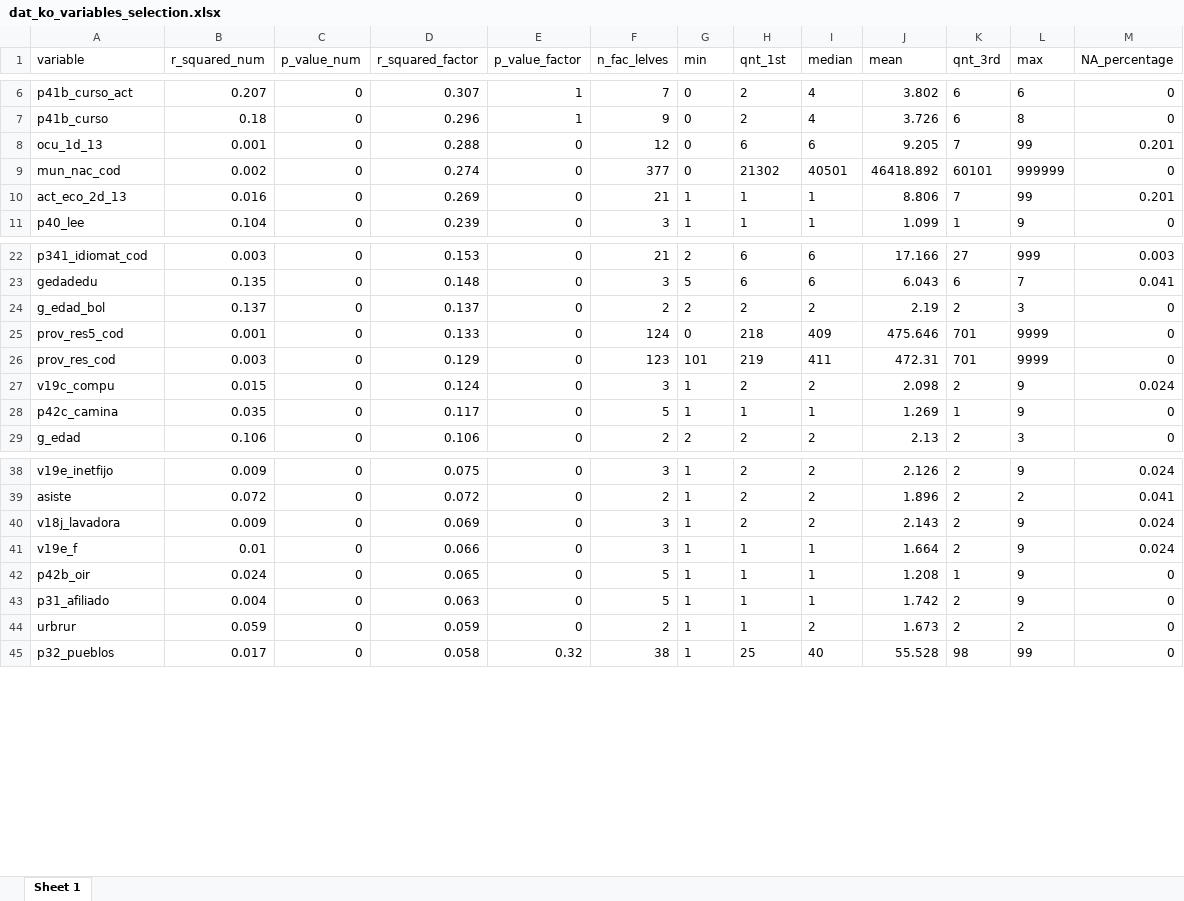
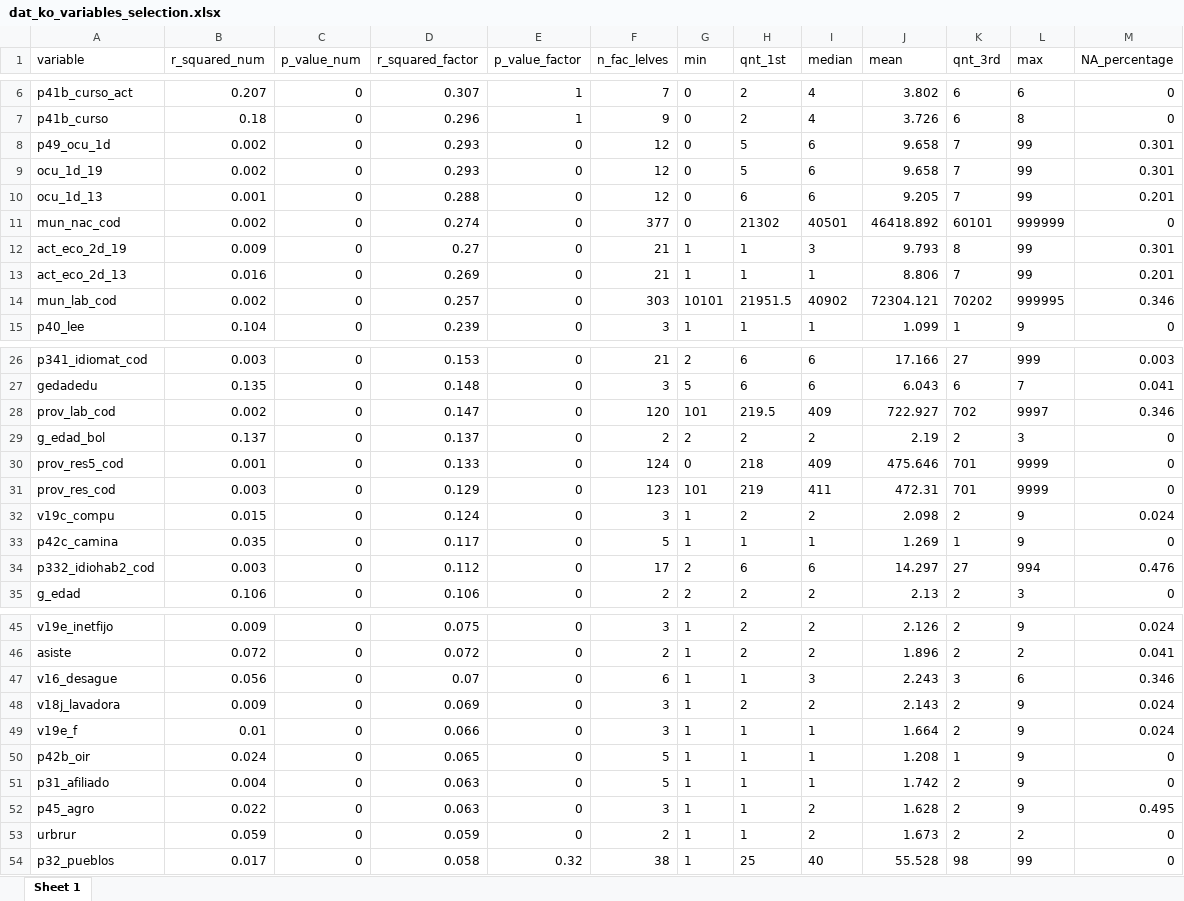
Before and after one commit to lorenzoehler/SAE_WS25, an Excel workbook: data_raw/2024_census/processed/dat_ko_variables_selection.xlsx, sheet Sheet 1, drawn as a sheet; only a part is shown, gaps mark what is left out; values as stored, in another font and other column widths than the file's, no borders; the diff covers the shown part only; the diff names each change by its address in the sheet, - before the commit and + after, or states it on an @@ line.

```diff
--- a/data_raw/2024_census/processed/dat_ko_variables_selection.xlsx (sheet Sheet 1)
+++ b/data_raw/2024_census/processed/dat_ko_variables_selection.xlsx (sheet Sheet 1)
+row 8: p49_ocu_1d | 0.002 | 0 | 0.293 | 0 | 12 | 0 | 5 | 6 | 9.658 | 7 | 99 | 0.301
+row 9: ocu_1d_19 | 0.002 | 0 | 0.293 | 0 | 12 | 0 | 5 | 6 | 9.658 | 7 | 99 | 0.301
+row 12: act_eco_2d_19 | 0.009 | 0 | 0.27 | 0 | 21 | 1 | 1 | 3 | 9.793 | 8 | 99 | 0.301
+row 14: mun_lab_cod | 0.002 | 0 | 0.257 | 0 | 303 | 10101 | 21951.5 | 40902 | 72304.121 | 70202 | 999995 | 0.346
+row 28: prov_lab_cod | 0.002 | 0 | 0.147 | 0 | 120 | 101 | 219.5 | 409 | 722.927 | 702 | 9997 | 0.346
+row 34: p332_idiohab2_cod | 0.003 | 0 | 0.112 | 0 | 17 | 2 | 6 | 6 | 14.297 | 27 | 994 | 0.476
+row 47: v16_desague | 0.056 | 0 | 0.07 | 0 | 6 | 1 | 1 | 3 | 2.243 | 3 | 6 | 0.346
+row 52: p45_agro | 0.022 | 0 | 0.063 | 0 | 3 | 1 | 1 | 2 | 1.628 | 2 | 9 | 0.495
```
Also changed, not shown: 6 added rows elsewhere in this sheet, 37 other files.
